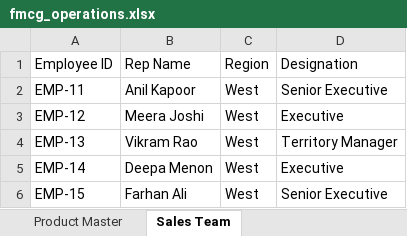
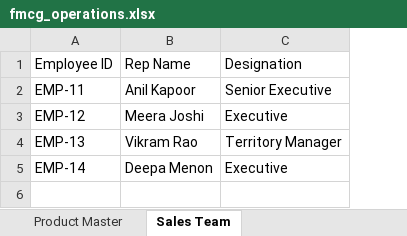
Before and after one commit to kartikrana05/SheetGraph, an Excel workbook: sample/fmcg_operations.xlsx, sheet Sales Team, drawn as a sheet; values as stored, in another font and other column widths than the file's, no borders; the diff names each change by its address in the sheet, - before the commit and + after, or states it on an @@ line.

```diff
--- a/sample/fmcg_operations.xlsx (sheet Sales Team)
+++ b/sample/fmcg_operations.xlsx (sheet Sales Team)
-column C, rows 1-5: Region | West | West | West | West
-row 6: EMP-15 | Farhan Ali | West | Senior Executive
```
Also changed, not shown: sheet Sales, sheet Product Master, sheet Distributor Master, web/public/samples/fmcg_operations.xlsx, 4 other files.
